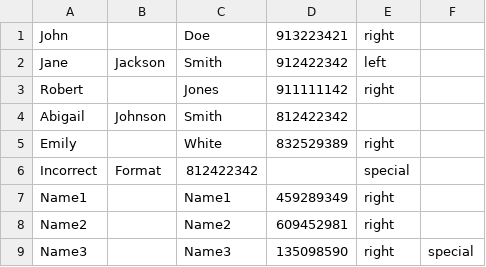
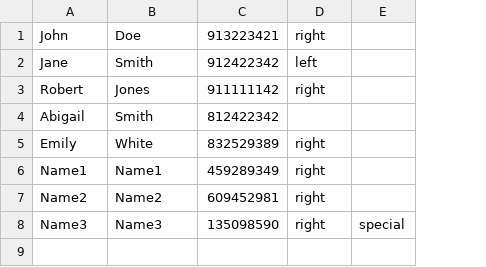
Before and after one commit to pbreaux/LupSeat2.0, a CSV file: students.csv, drawn as a sheet; removed rows and columns are numbered as before the commit, all else as after; the diff names each change by its address in the sheet, - before the commit and + after, or states it on an @@ line.

```diff
--- a/students.csv
+++ b/students.csv
-column B, rows 2-4: Jackson |  | Johnson
-row 6: Incorrect | Format | 812422342 |  | special
```
Also changed, not shown: 1 other file.
